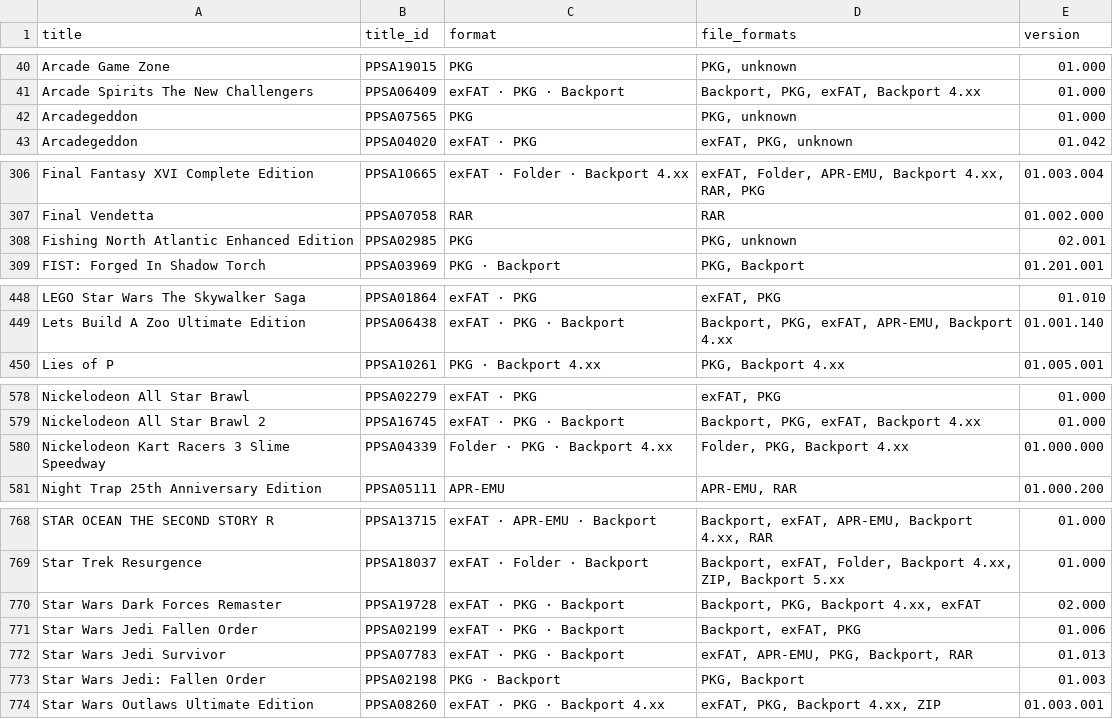
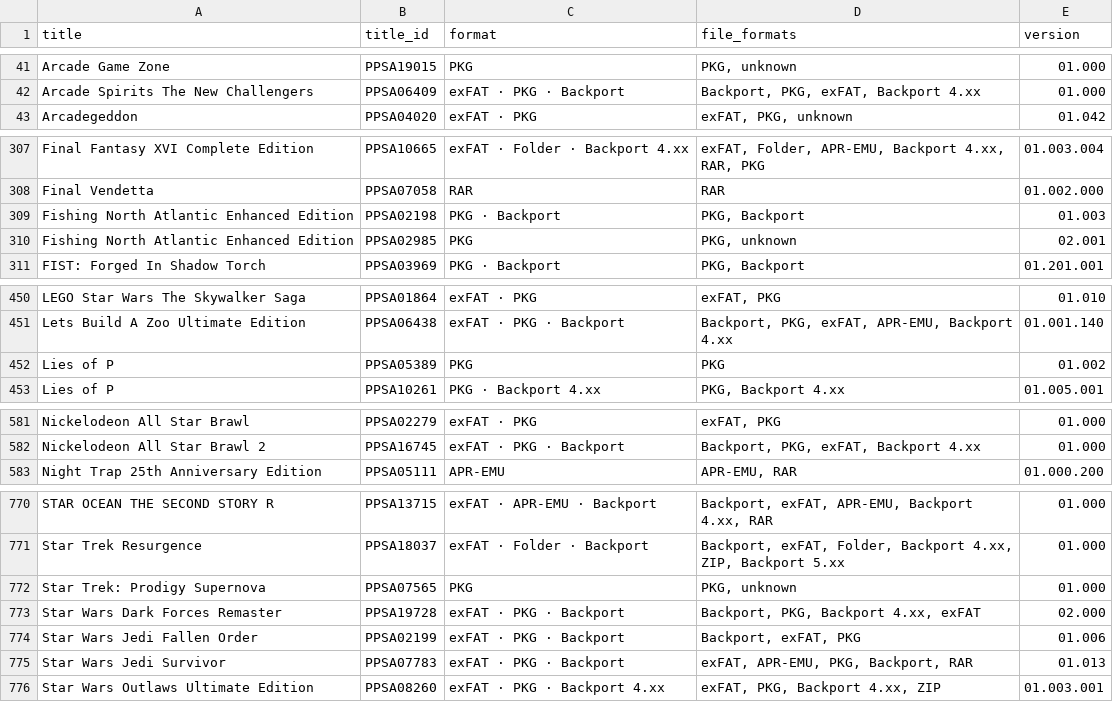
Before and after one commit to Jamzi94/catalog-V2, a CSV file: games-list.csv, drawn as a sheet; only a part is shown, gaps mark what is left out; removed rows and columns are numbered as before the commit, all else as after; the diff covers the shown part only; the diff names each change by its address in the sheet, - before the commit and + after, or states it on an @@ line.

```diff
--- a/games-list.csv
+++ b/games-list.csv
-row 42: Arcadegeddon | PPSA07565 | PKG | PKG, unknown | 01.000
+row 309: Fishing North Atlantic Enhanced Edition | PPSA02198 | PKG · Backport | PKG, Backport | 01.003
+row 452: Lies of P | PPSA05389 | PKG | PKG | 01.002
-row 580: Nickelodeon Kart Racers 3 Slime Speedway | PPSA04339 | Folder · PKG · Backport 4.xx | Folder, PKG, Backport 4.xx | 01.000.000
+row 772: Star Trek: Prodigy Supernova | PPSA07565 | PKG | PKG, unknown | 01.000
-row 773: Star Wars Jedi: Fallen Order | PPSA02198 | PKG · Backport | PKG, Backport | 01.003
```
Also changed, not shown: 12 added rows, 12 removed rows, 3 moved rows and 8 edited cells elsewhere in this file, 7 other files.
